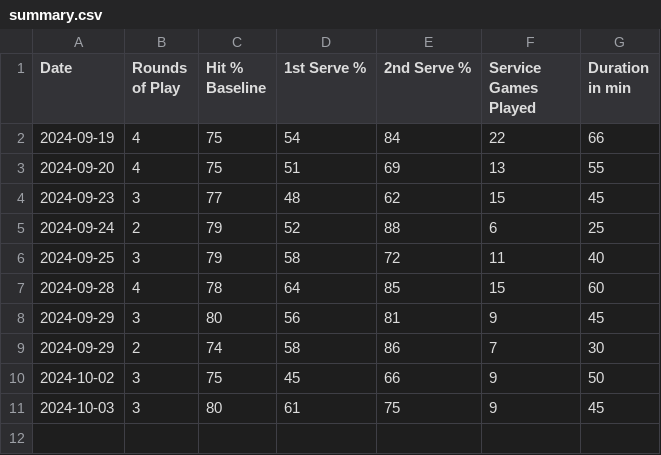
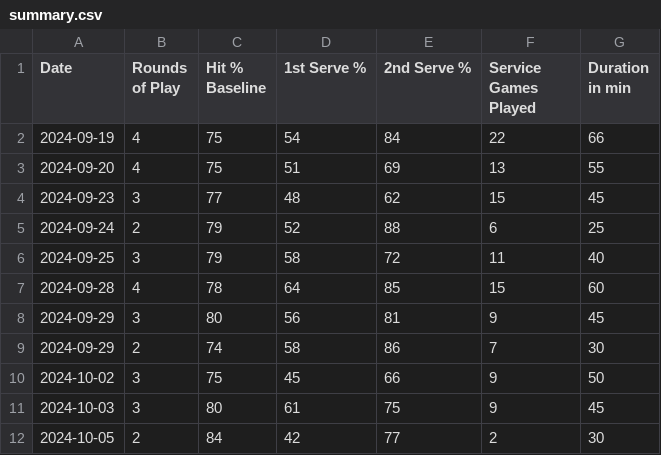
Before and after one commit to michaelwartmann/tennistracker, a CSV file: summary.csv, drawn as a sheet; the diff names each change by its address in the sheet, - before the commit and + after, or states it on an @@ line.

Commit message:
Update summary.csv

```diff
--- a/summary.csv
+++ b/summary.csv
+row 12: 2024-10-05 | 2 | 84 | 42 | 77 | 2 | 30
```
